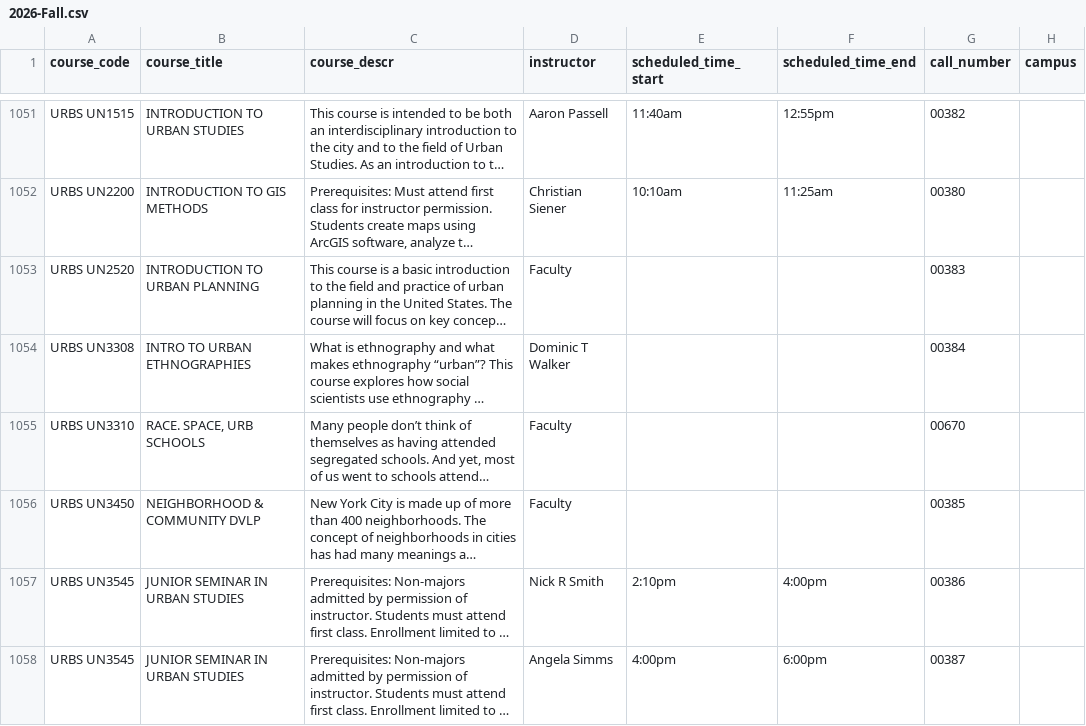
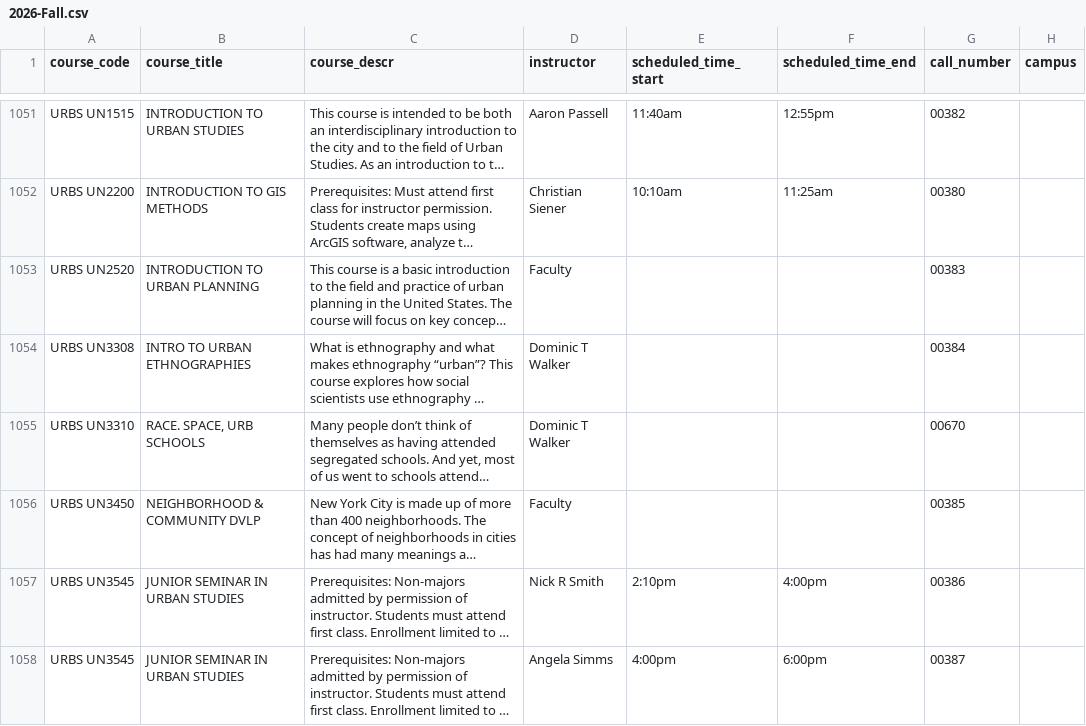
Before and after one commit to soid/columbia-catalog-data, a CSV file: classes/2026-Fall.csv, drawn as a sheet; only a part is shown, gaps mark what is left out; long unchanged cells end in …; the diff names each change by its address in the sheet, - before the commit and + after, or states it on an @@ line.

```diff
--- a/classes/2026-Fall.csv
+++ b/classes/2026-Fall.csv
-D1055 (instructor): Faculty
+D1055 (instructor): Dominic T Walker
```
Also changed, not shown: classes/2026-Summer.csv, 5 other files.
